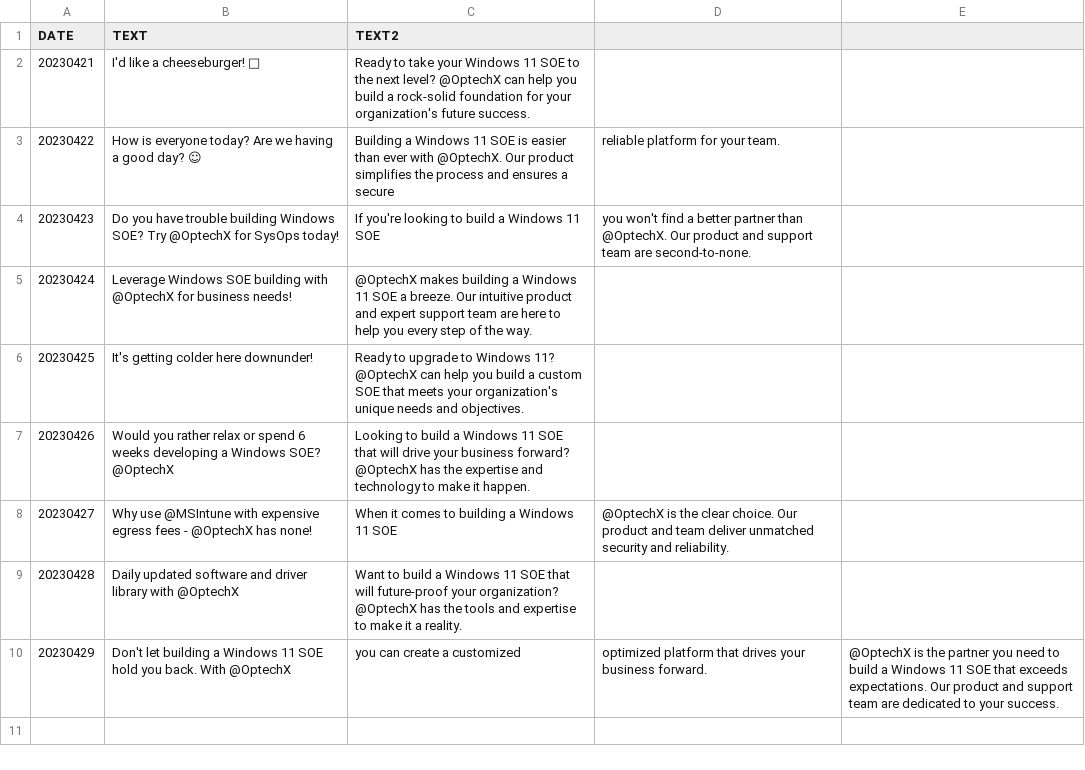
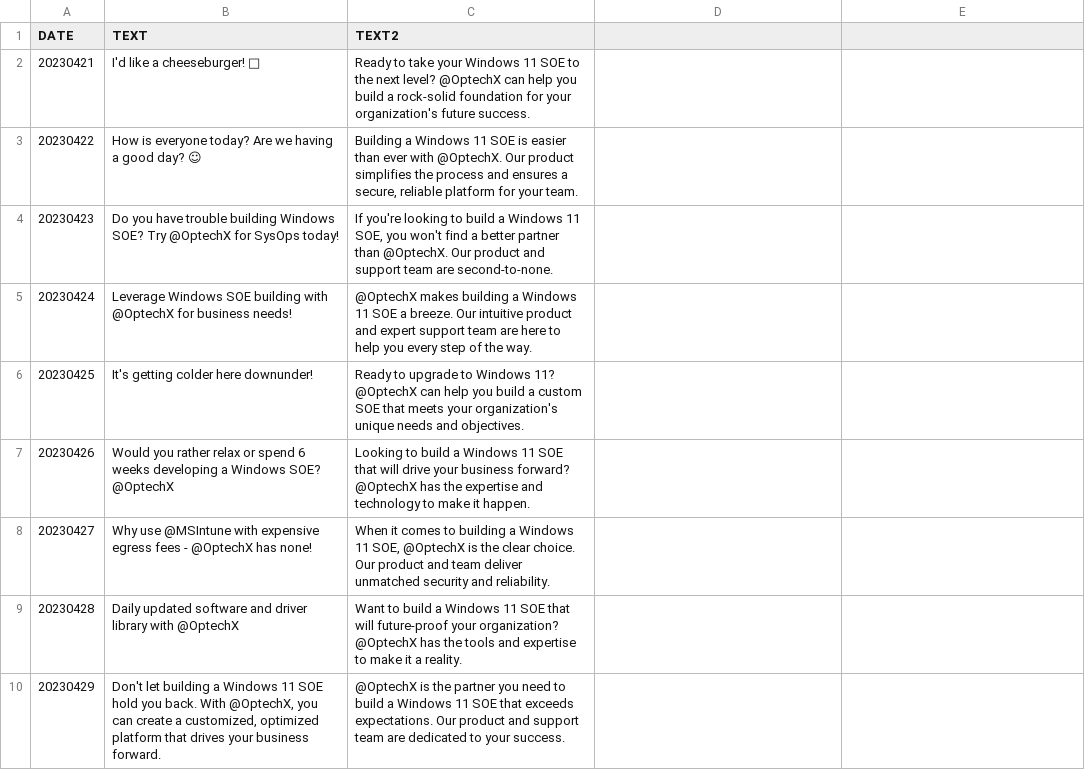
Before and after one commit to repasscloud/tweet_bot, a CSV file: data.csv, drawn as a sheet; the diff names each change by its address in the sheet, - before the commit and + after, or states it on an @@ line.

Commit message:
replace data

```diff
--- a/data.csv
+++ b/data.csv
-C3 (TEXT2): …ensures a secure
+C3 (TEXT2): …ensures a secure, reliable platform for your team.
-D3: reliable platform for your team.
+D3: (empty)
-C4 (TEXT2): …Windows 11 SOE
+C4 (TEXT2): …Windows 11 SOE, you won't find a better partner than @OptechX. Our product and support team are second-to-none.
-D4: you won't find a better partner than @OptechX. Our product and support team are second-to-none.
+D4: (empty)
-C8 (TEXT2): …Windows 11 SOE
+C8 (TEXT2): …Windows 11 SOE, @OptechX is the clear choice. Our product and team deliver unmatched security and reliability.
-D8: @OptechX is the clear choice. Our product and team deliver unmatched security and reliability.
+D8: (empty)
-B10 (TEXT): …back. With @OptechX
+B10 (TEXT): …back. With @OptechX, you can create a customized, optimized platform that drives your business forward.
-C10 (TEXT2): you can create a customized
+C10 (TEXT2): @OptechX is the partner you need to build a Windows 11 SOE that exceeds expectations. Our product and support team are dedicated to your success.
-D10: optimized platform that drives your business forward.
+D10: (empty)
-E10: @OptechX is the partner you need to build a Windows 11 SOE that exceeds expectations. Our product and support team are dedicated to your success.
+E10: (empty)
```
